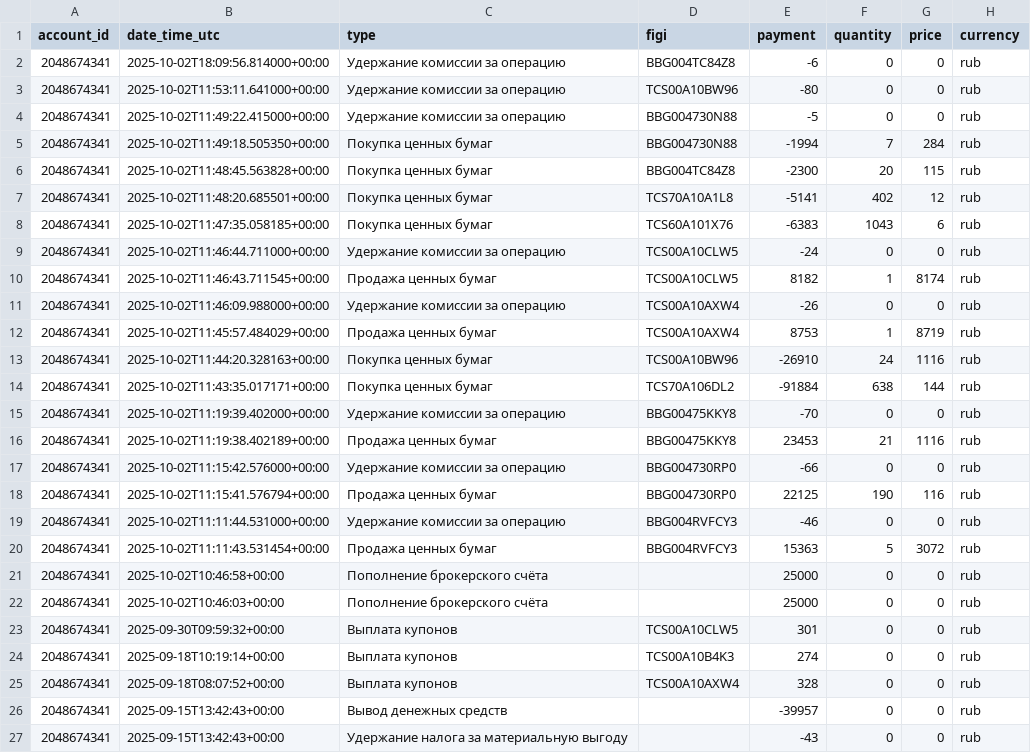
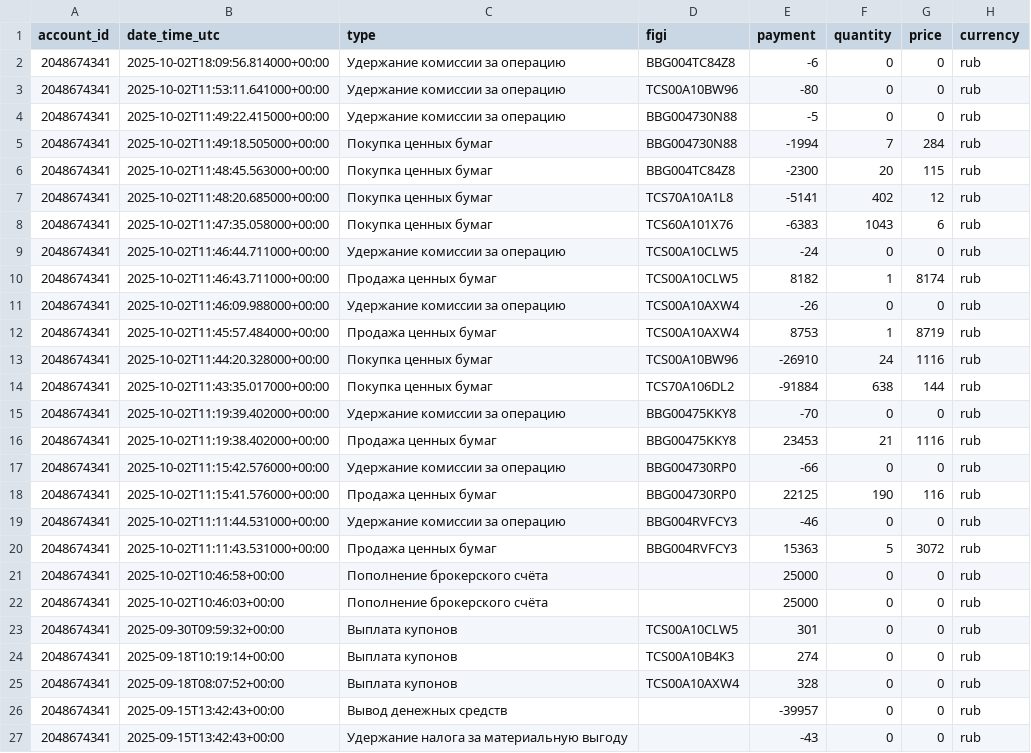
Before and after one commit to BadeevIlya/buffer_repos, a CSV file: operations.csv, drawn as a sheet; only a part is shown.

Commit message:
Update CSV from Sheets

```diff
--- a/operations.csv
+++ b/operations.csv
@@ -4,18 +4,18 @@ account_id,date_time_utc,type,figi,payment,quantity,price,currency
 2048674341,2025-10-02T11:49:22.415000+00:00,Удержание комиссии за операцию,BBG004730N88,-5,0,0,rub
-2048674341,2025-10-02T11:49:18.505350+00:00,Покупка ценных бумаг,BBG004730N88,-1994,7,284,rub
-2048674341,2025-10-02T11:48:45.563828+00:00,Покупка ценных бумаг,BBG004TC84Z8,-2300,20,115,rub
-2048674341,2025-10-02T11:48:20.685501+00:00,Покупка ценных бумаг,TCS70A10A1L8,-5141,402,12,rub
-2048674341,2025-10-02T11:47:35.058185+00:00,Покупка ценных бумаг,TCS60A101X76,-6383,1043,6,rub
+2048674341,2025-10-02T11:49:18.505000+00:00,Покупка ценных бумаг,BBG004730N88,-1994,7,284,rub
+2048674341,2025-10-02T11:48:45.563000+00:00,Покупка ценных бумаг,BBG004TC84Z8,-2300,20,115,rub
+2048674341,2025-10-02T11:48:20.685000+00:00,Покупка ценных бумаг,TCS70A10A1L8,-5141,402,12,rub
+2048674341,2025-10-02T11:47:35.058000+00:00,Покупка ценных бумаг,TCS60A101X76,-6383,1043,6,rub
 2048674341,2025-10-02T11:46:44.711000+00:00,Удержание комиссии за операцию,TCS00A10CLW5,-24,0,0,rub
-2048674341,2025-10-02T11:46:43.711545+00:00,Продажа ценных бумаг,TCS00A10CLW5,8182,1,8174,rub
+2048674341,2025-10-02T11:46:43.711000+00:00,Продажа ценных бумаг,TCS00A10CLW5,8182,1,8174,rub
 2048674341,2025-10-02T11:46:09.988000+00:00,Удержание комиссии за операцию,TCS00A10AXW4,-26,0,0,rub
-2048674341,2025-10-02T11:45:57.484029+00:00,Продажа ценных бумаг,TCS00A10AXW4,8753,1,8719,rub
-2048674341,2025-10-02T11:44:20.328163+00:00,Покупка ценных бумаг,TCS00A10BW96,-26910,24,1116,rub
-2048674341,2025-10-02T11:43:35.017171+00:00,Покупка ценных бумаг,TCS70A106DL2,-91884,638,144,rub
+2048674341,2025-10-02T11:45:57.484000+00:00,Продажа ценных бумаг,TCS00A10AXW4,8753,1,8719,rub
+2048674341,2025-10-02T11:44:20.328000+00:00,Покупка ценных бумаг,TCS00A10BW96,-26910,24,1116,rub
+2048674341,2025-10-02T11:43:35.017000+00:00,Покупка ценных бумаг,TCS70A106DL2,-91884,638,144,rub
 2048674341,2025-10-02T11:19:39.402000+00:00,Удержание комиссии за операцию,BBG00475KKY8,-70,0,0,rub
-2048674341,2025-10-02T11:19:38.402189+00:00,Продажа ценных бумаг,BBG00475KKY8,23453,21,1116,rub
+2048674341,2025-10-02T11:19:38.402000+00:00,Продажа ценных бумаг,BBG00475KKY8,23453,21,1116,rub
 2048674341,2025-10-02T11:15:42.576000+00:00,Удержание комиссии за операцию,BBG004730RP0,-66,0,0,rub
-2048674341,2025-10-02T11:15:41.576794+00:00,Продажа ценных бумаг,BBG004730RP0,22125,190,116,rub
+2048674341,2025-10-02T11:15:41.576000+00:00,Продажа ценных бумаг,BBG004730RP0,22125,190,116,rub
 2048674341,2025-10-02T11:11:44.531000+00:00,Удержание комиссии за операцию,BBG004RVFCY3,-46,0,0,rub
-2048674341,2025-10-02T11:11:43.531454+00:00,Продажа ценных бумаг,BBG004RVFCY3,15363,5,3072,rub
+2048674341,2025-10-02T11:11:43.531000+00:00,Продажа ценных бумаг,BBG004RVFCY3,15363,5,3072,rub
 2048674341,2025-10-02T10:46:58+00:00,Пополнение брокерского счёта,,25000,0,0,rub
```
